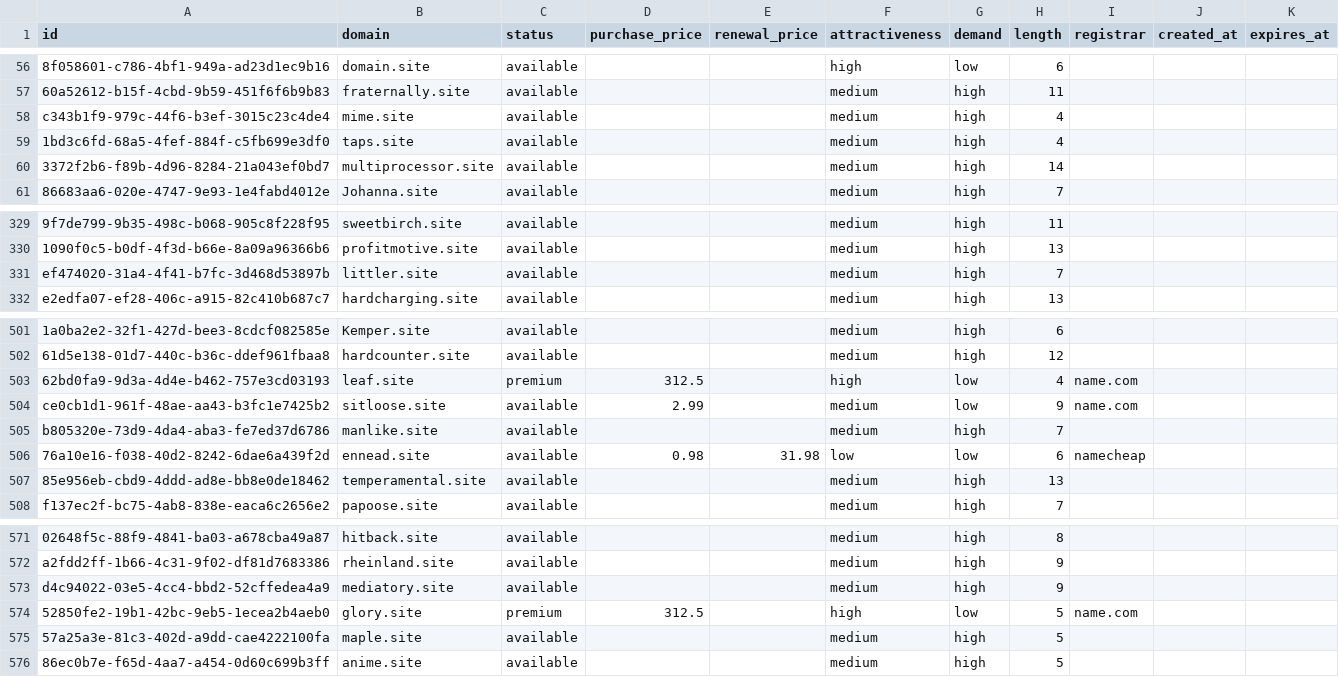
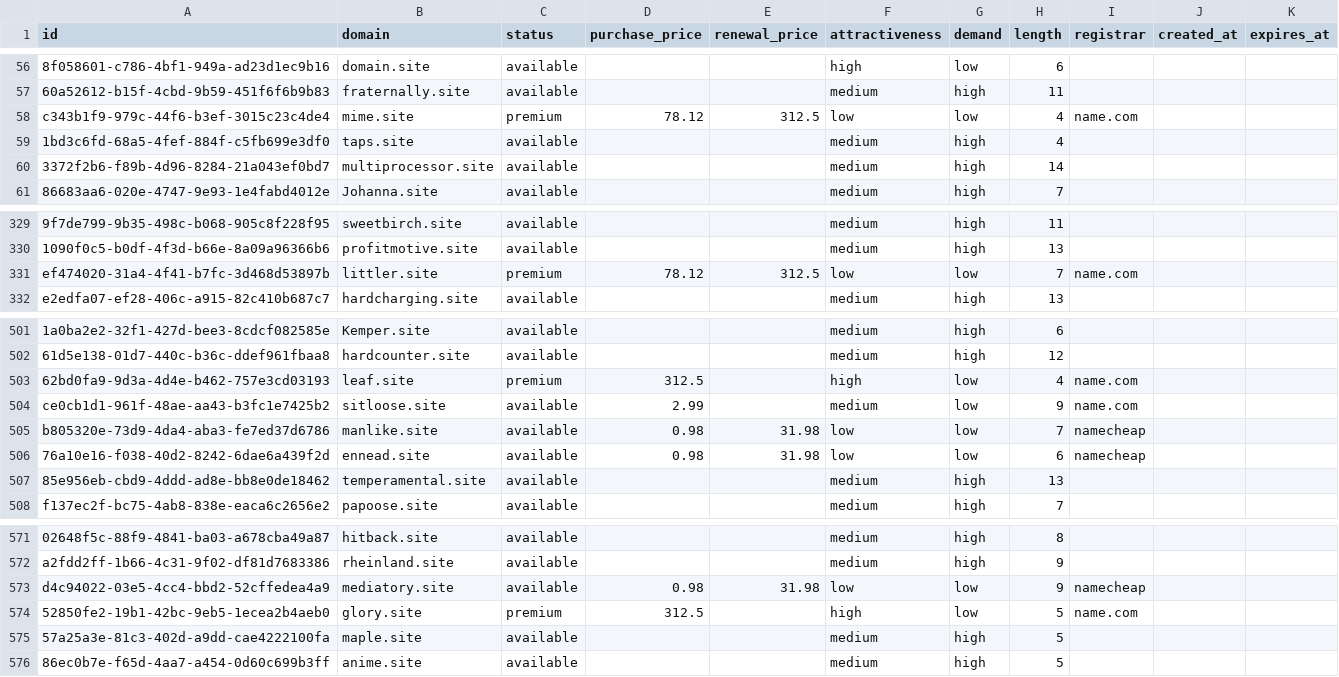
Before and after one commit to UniqueDomains/site-oneword-domains, a CSV file: site.csv, drawn as a sheet; only a part is shown, gaps mark what is left out; the diff names each change by its address in the sheet, - before the commit and + after, or states it on an @@ line.

Commit message:
Domains update

```diff
--- a/site.csv
+++ b/site.csv
-C58 (status): available
+C58 (status): premium
-D58 (purchase_price): (empty)
+D58 (purchase_price): 78.12
-E58 (renewal_price): (empty)
+E58 (renewal_price): 312.5
-F58 (attractiveness): medium
+F58 (attractiveness): low
-G58 (demand): high
+G58 (demand): low
-I58 (registrar): (empty)
+I58 (registrar): name.com
-C331 (status): available
+C331 (status): premium
-D331 (purchase_price): (empty)
+D331 (purchase_price): 78.12
-E331 (renewal_price): (empty)
+E331 (renewal_price): 312.5
-F331 (attractiveness): medium
+F331 (attractiveness): low
-G331 (demand): high
+G331 (demand): low
-I331 (registrar): (empty)
+I331 (registrar): name.com
-D505 (purchase_price): (empty)
+D505 (purchase_price): 0.98
-E505 (renewal_price): (empty)
+E505 (renewal_price): 31.98
-F505 (attractiveness): medium
+F505 (attractiveness): low
-G505 (demand): high
+G505 (demand): low
-I505 (registrar): (empty)
+I505 (registrar): namecheap
-D573 (purchase_price): (empty)
+D573 (purchase_price): 0.98
-E573 (renewal_price): (empty)
+E573 (renewal_price): 31.98
-F573 (attractiveness): medium
+F573 (attractiveness): low
-G573 (demand): high
+G573 (demand): low
-I573 (registrar): (empty)
+I573 (registrar): namecheap
```
Also changed, not shown: 4 other files.
